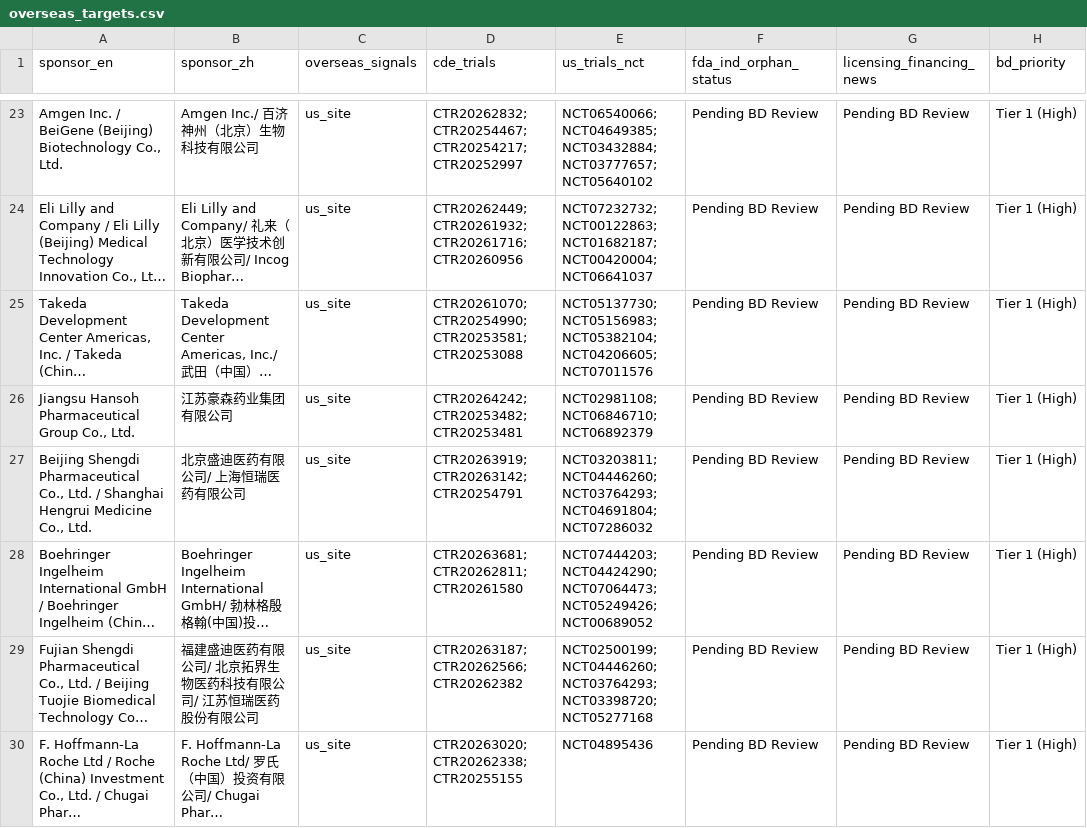
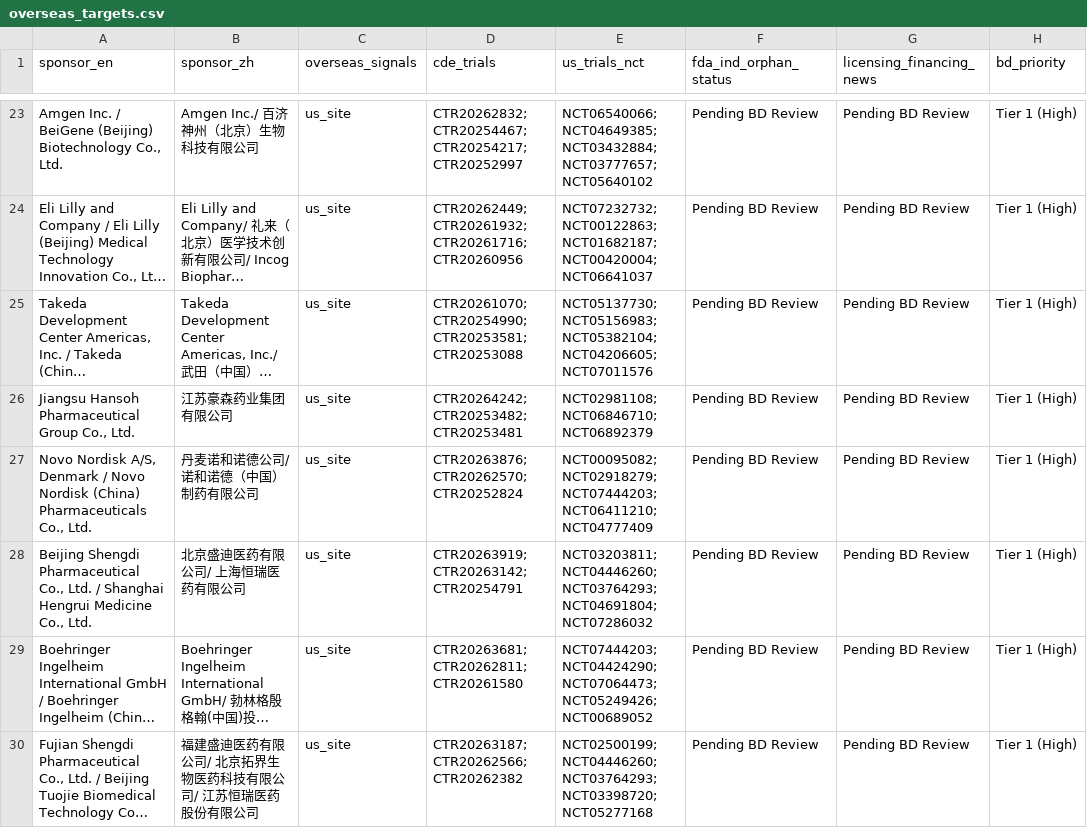
Before and after one commit to hutianle/cde-clinical-trials, a CSV file: data/overseas_targets.csv, drawn as a sheet; only a part is shown, gaps mark what is left out; the shorter side is filled out with more unchanged rows; long unchanged cells end in …; the diff covers the shown part only; the diff names each change by its address in the sheet, - before the commit and + after, or states it on an @@ line.

```diff
--- a/data/overseas_targets.csv
+++ b/data/overseas_targets.csv
+row 27: Novo Nordisk A/S, Denmark / Novo Nordisk (China) Pharmaceuticals Co., Ltd. | 丹麦诺和诺德公司/ 诺和诺德（中国）制药有限公司 | us_site | CTR20263876; CTR20262570; CTR20252824 | NCT00095082; NCT02918279; NCT07444203; NCT06411210; NCT04777409 | Pending BD Review | Pending BD Review | Tier 1 (High)
```
Also changed, not shown: 2 added rows and 3 removed rows elsewhere in this file, 6 other files.
